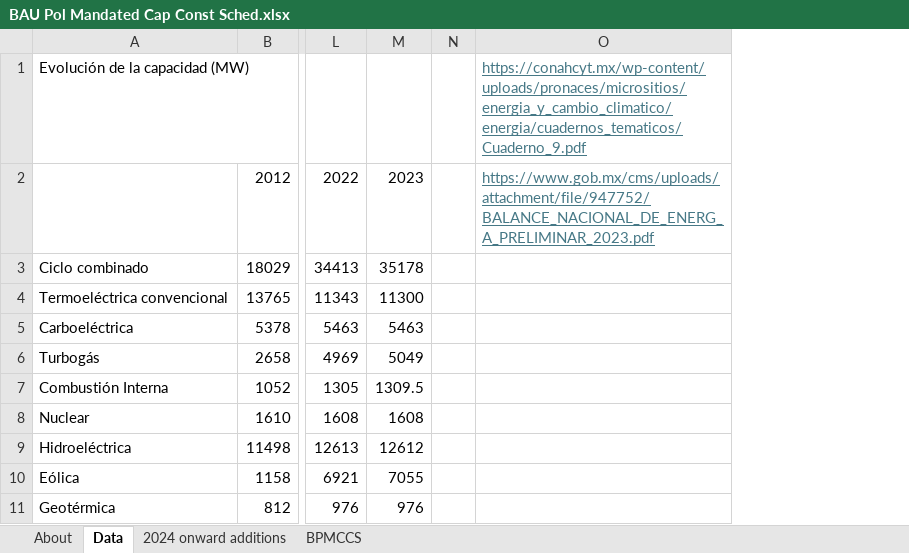
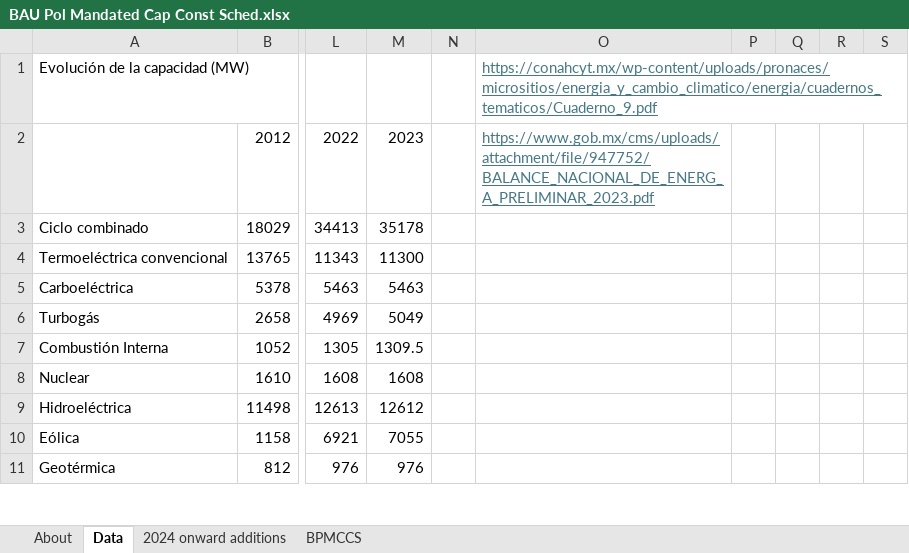
Before and after one commit to EnergyInnovation/eps-mexico, an Excel workbook: InputData/elec/BPMCCS/BAU Pol Mandated Cap Const Sched.xlsx, sheet Data, drawn as a sheet; only a part is shown, gaps mark what is left out; values as stored, in another font and other column widths than the file's, no borders; removed rows and columns are numbered as before the commit, all else as after; the diff names each change by its address in the sheet, - before the commit and + after, or states it on an @@ line.

```diff
--- a/InputData/elec/BPMCCS/BAU Pol Mandated Cap Const Sched.xlsx (sheet Data)
+++ b/InputData/elec/BPMCCS/BAU Pol Mandated Cap Const Sched.xlsx (sheet Data)
-column N, empty
-column O, rows 1-2: https://conahcyt.mx/wp-content/uploads/pronaces/micrositios/energia_y_cambio_climatico/energia/cuadernos_tematicos/Cuaderno_9.pdf | https://www.gob.mx/cms/uploads/attachment/file/947752/BALANCE_NACIONAL_DE_ENERG_A_PRELIMINAR_2023.pdf
+column N, empty
+column O, rows 1-2: https://conahcyt.mx/wp-content/uploads/pronaces/micrositios/energia_y_cambio_climatico/energia/cuadernos_tematicos/Cuaderno_9.pdf | https://www.gob.mx/cms/uploads/attachment/file/947752/BALANCE_NACIONAL_DE_ENERG_A_PRELIMINAR_2023.pdf
+column P, empty
+column Q, empty
+column R, empty
+column S, empty
```
Also changed, not shown: sheet 2024 onward additions, sheet BPMCCS, formulas that keep their value, 1 other file.
